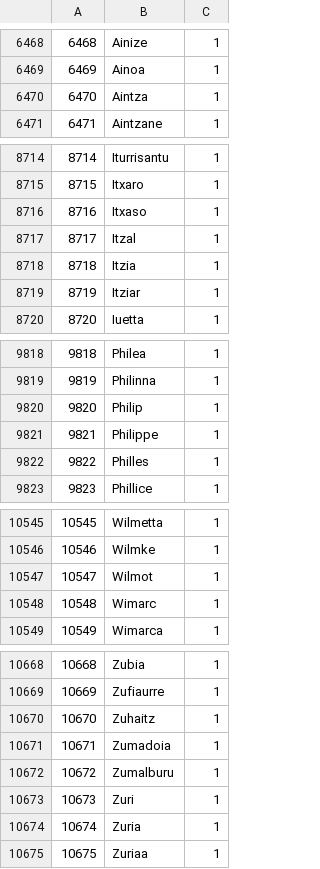
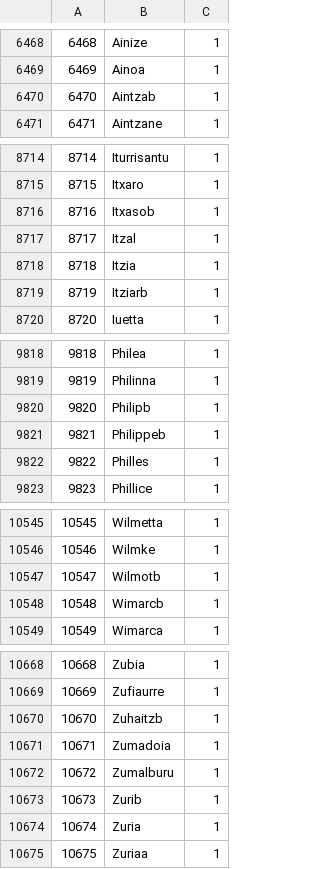
Before and after one commit to ike3/mangosbot-bots, a CSV file: sql/characters/characters_ai_playerbot_names.csv, drawn as a sheet; only a part is shown, gaps mark what is left out; the diff covers the shown part only.

```diff
--- a/sql/characters/characters_ai_playerbot_names.csv
+++ b/sql/characters/characters_ai_playerbot_names.csv
@@ -6469,3 +6469,3 @@
 6469;Ainoa;1
-6470;Aintza;1
+6470;Aintzab;1
 6471;Aintzane;1
@@ -8715,6 +8715,6 @@
 8715;Itxaro;1
-8716;Itxaso;1
+8716;Itxasob;1
 8717;Itzal;1
 8718;Itzia;1
-8719;Itziar;1
+8719;Itziarb;1
 8720;Iuetta;1
@@ -9819,4 +9819,4 @@
 9819;Philinna;1
-9820;Philip;1
-9821;Philippe;1
+9820;Philipb;1
+9821;Philippeb;1
 9822;Philles;1
@@ -10546,4 +10546,4 @@
 10546;Wilmke;1
-10547;Wilmot;1
-10548;Wimarc;1
+10547;Wilmotb;1
+10548;Wimarcb;1
 10549;Wimarca;1
@@ -10669,6 +10669,6 @@
 10669;Zufiaurre;1
-10670;Zuhaitz;1
+10670;Zuhaitzb;1
 10671;Zumadoia;1
 10672;Zumalburu;1
-10673;Zuri;1
+10673;Zurib;1
 10674;Zuria;1
```
Also changed, not shown: 67 edited cells elsewhere in this file.
